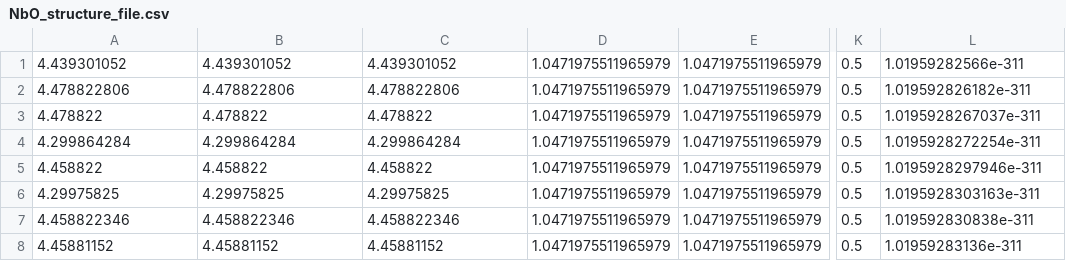
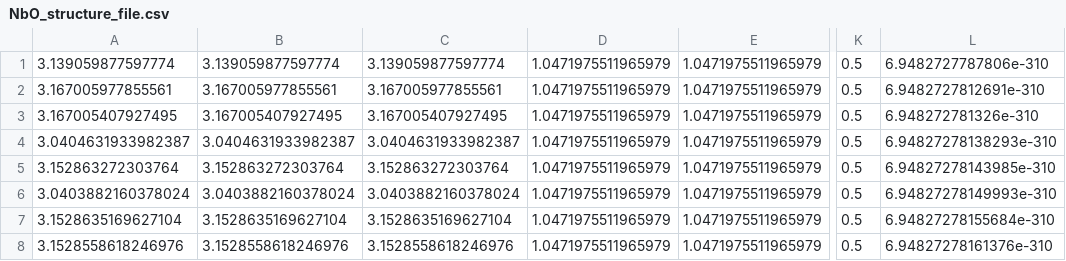
Before and after one commit to ShuboLiu/NbO-Crystal-GAN, a CSV file: NbO_structure_file.csv, drawn as a sheet; only a part is shown, gaps mark what is left out; the diff covers the shown part only; the diff names each change by its address in the sheet, - before the commit and + after, or states it on an @@ line.

```diff
--- a/NbO_structure_file.csv
+++ b/NbO_structure_file.csv
-A1: 4.439301052
+A1: 3.139059877597774
-B1: 4.439301052
+B1: 3.139059877597774
-C1: 4.439301052
+C1: 3.139059877597774
-L1: 1.01959282566e-311
+L1: 6.9482727787806e-310
-A2: 4.478822806
+A2: 3.167005977855561
-B2: 4.478822806
+B2: 3.167005977855561
-C2: 4.478822806
+C2: 3.167005977855561
-L2: 1.019592826182e-311
+L2: 6.9482727812691e-310
-A3: 4.478822
+A3: 3.167005407927495
-B3: 4.478822
+B3: 3.167005407927495
-C3: 4.478822
+C3: 3.167005407927495
-L3: 1.0195928267037e-311
+L3: 6.948272781326e-310
-A4: 4.299864284
+A4: 3.0404631933982387
-B4: 4.299864284
+B4: 3.0404631933982387
-C4: 4.299864284
+C4: 3.0404631933982387
-L4: 1.0195928272254e-311
+L4: 6.94827278138293e-310
-A5: 4.458822
+A5: 3.152863272303764
-B5: 4.458822
+B5: 3.152863272303764
-C5: 4.458822
+C5: 3.152863272303764
-L5: 1.0195928297946e-311
+L5: 6.94827278143985e-310
-A6: 4.29975825
+A6: 3.0403882160378024
-B6: 4.29975825
+B6: 3.0403882160378024
-C6: 4.29975825
+C6: 3.0403882160378024
-L6: 1.0195928303163e-311
+L6: 6.94827278149993e-310
-A7: 4.458822346
+A7: 3.1528635169627104
-B7: 4.458822346
+B7: 3.1528635169627104
-C7: 4.458822346
+C7: 3.1528635169627104
-L7: 1.019592830838e-311
+L7: 6.94827278155684e-310
-A8: 4.45881152
+A8: 3.1528558618246976
-B8: 4.45881152
+B8: 3.1528558618246976
-C8: 4.45881152
+C8: 3.1528558618246976
-L8: 1.01959283136e-311
+L8: 6.94827278161376e-310
```
Also changed, not shown: 160 edited cells elsewhere in this file, NbO.csv, NbO_structure_file_modified.csv, 19 other files.
